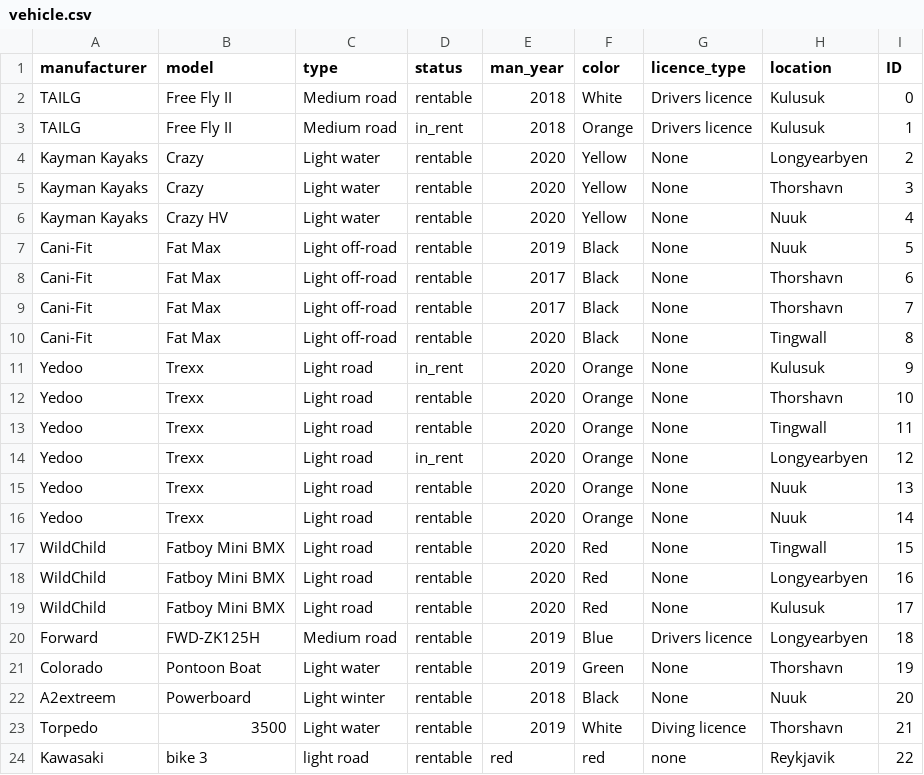
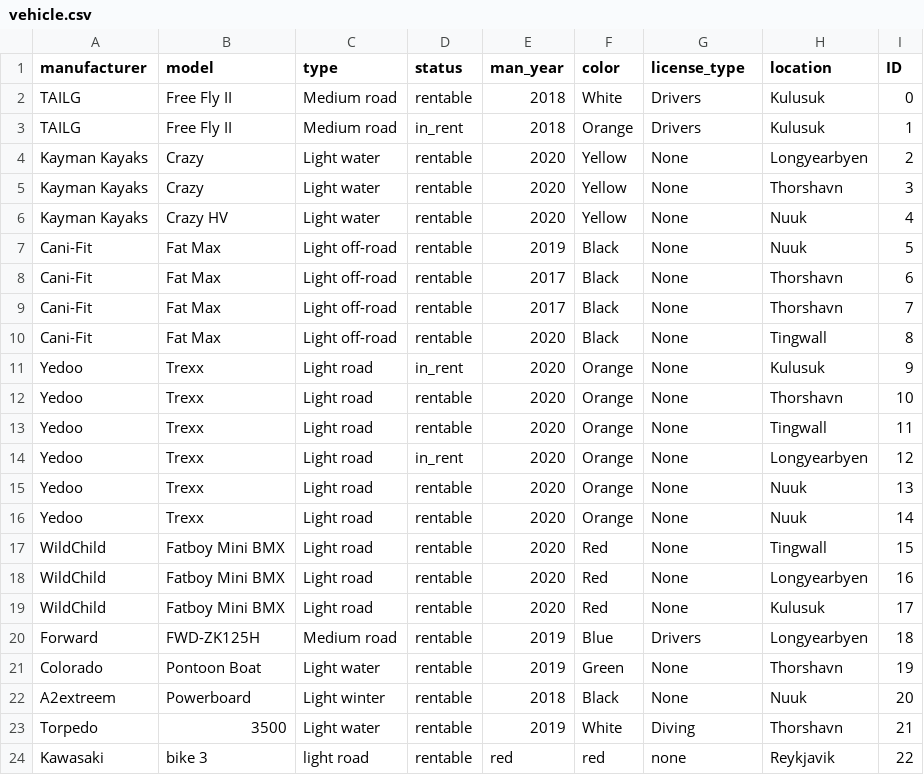
Before and after one commit to ThorRafnar/NaNAirCarRental, a CSV file: src/data_layer/data_files/vehicle.csv, drawn as a sheet.

Commit message:
vehicle and customer license methods added

```diff
--- a/src/data_layer/data_files/vehicle.csv
+++ b/src/data_layer/data_files/vehicle.csv
@@ -1,4 +1,4 @@
-manufacturer,model,type,status,man_year,color,licence_type,location,ID
-TAILG,Free Fly II,Medium road,rentable,2018,White,Drivers licence,Kulusuk,0
-TAILG,Free Fly II,Medium road,in_rent,2018,Orange,Drivers licence,Kulusuk,1
+manufacturer,model,type,status,man_year,color,license_type,location,ID
+TAILG,Free Fly II,Medium road,rentable,2018,White,Drivers,Kulusuk,0
+TAILG,Free Fly II,Medium road,in_rent,2018,Orange,Drivers,Kulusuk,1
 Kayman Kayaks,Crazy,Light water,rentable,2020,Yellow,None,Longyearbyen,2
@@ -19,6 +19,6 @@ WildChild,Fatboy Mini BMX,Light road,rentable,2020,Red,None,Longyearbyen,16
 WildChild,Fatboy Mini BMX,Light road,rentable,2020,Red,None,Kulusuk,17
-Forward,FWD-ZK125H,Medium road,rentable,2019,Blue,Drivers licence,Longyearbyen,18
+Forward,FWD-ZK125H,Medium road,rentable,2019,Blue,Drivers,Longyearbyen,18
 Colorado,Pontoon Boat,Light water,rentable,2019,Green,None,Thorshavn,19
 A2extreem,Powerboard,Light winter,rentable,2018,Black,None,Nuuk,20
-Torpedo,3500,Light water,rentable,2019,White,Diving licence,Thorshavn,21
+Torpedo,3500,Light water,rentable,2019,White,Diving,Thorshavn,21
 Kawasaki,bike 3,light road,rentable,red,red,none,Reykjavik,22
```
Also changed, not shown: src/data_layer/data_files/customers.csv, 7 other files.
